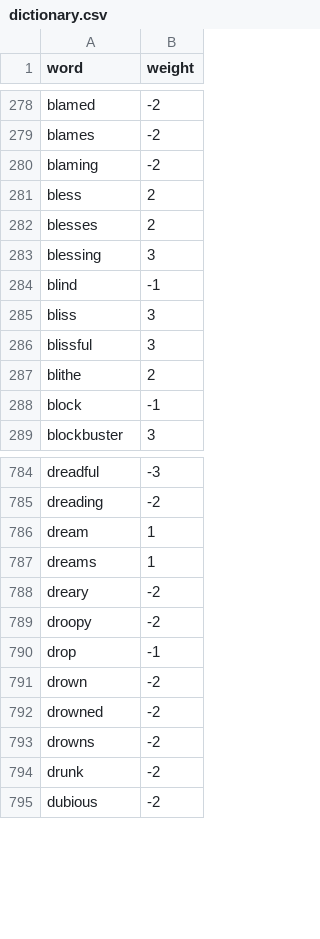
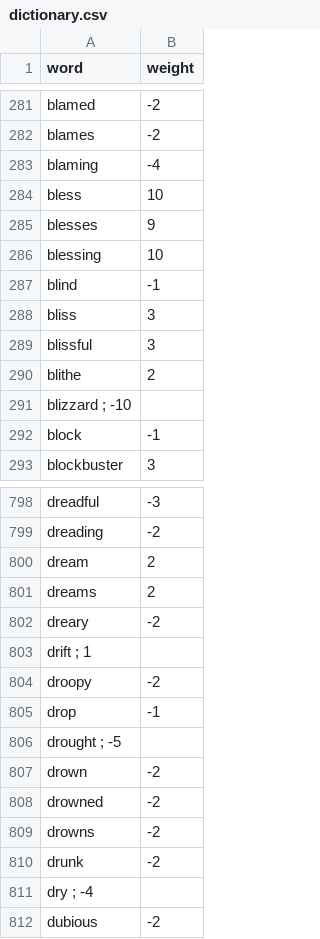
Before and after one commit to rgualan/cloud-app-hmtool, a CSV file: data/dictionary.csv, drawn as a sheet; only a part is shown, gaps mark what is left out; addresses are those after the commit; the diff covers the shown part only; the diff names each change by its address in the sheet, - before the commit and + after, or states it on an @@ line.

Commit message:
[Mod][server] massive changes for weight

```diff
--- a/data/dictionary.csv
+++ b/data/dictionary.csv
-B283 (weight): -2
+B283 (weight): -4
-B284 (weight): 2
+B284 (weight): 10
-B285 (weight): 2
+B285 (weight): 9
-B286 (weight): 3
+B286 (weight): 10
+row 291: blizzard ; -10
-B800:B801 (weight): 1
+B800:B801 (weight): 2
+row 803: drift ; 1
+row 806: drought ; -5
+row 811: dry ; -4
```
Also changed, not shown: 65 added rows, 1 removed row, 6 moved rows and 42 edited cells elsewhere in this file, 3 other files.
